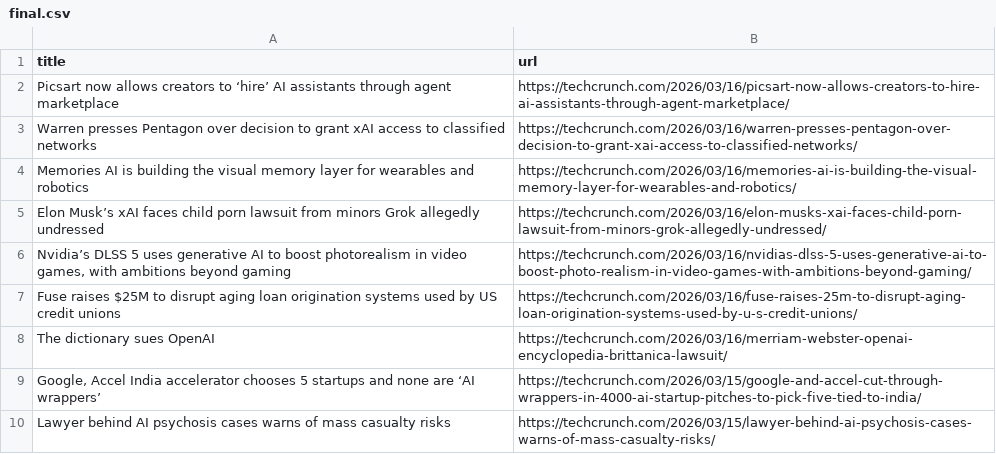
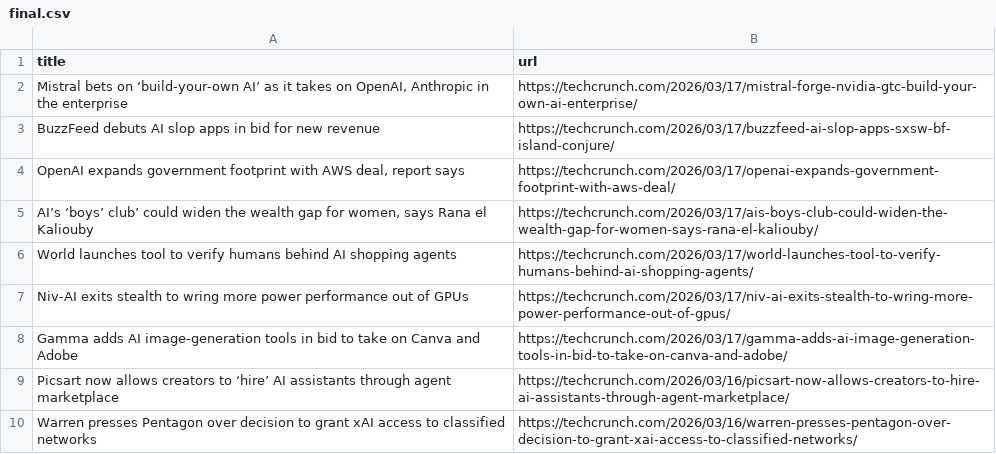
Before and after one commit to RatanMalakar/News-Scraper, a CSV file: data/final.csv, drawn as a sheet; only a part is shown; the shorter side is filled out with more unchanged rows; the diff covers the shown part only; the diff names each change by its address in the sheet, - before the commit and + after, or states it on an @@ line.

```diff
--- a/data/final.csv
+++ b/data/final.csv
+row 2: Mistral bets on ‘build-your-own AI’ as it takes on OpenAI, Anthropic in the enterprise | https://techcrunch.com/2026/03/17/mistral-forge-nvidia-gtc-build-your-own-ai-enterprise/
+row 3: BuzzFeed debuts AI slop apps in bid for new revenue | https://techcrunch.com/2026/03/17/buzzfeed-ai-slop-apps-sxsw-bf-island-conjure/
+row 4: OpenAI expands government footprint with AWS deal, report says | https://techcrunch.com/2026/03/17/openai-expands-government-footprint-with-aws-deal/
+row 5: AI’s ‘boys’ club’ could widen the wealth gap for women, says Rana el Kaliouby | https://techcrunch.com/2026/03/17/ais-boys-club-could-widen-the-wealth-gap-for-women-says-rana-el-kaliouby/
+row 6: World launches tool to verify humans behind AI shopping agents | https://techcrunch.com/2026/03/17/world-launches-tool-to-verify-humans-behind-ai-shopping-agents/
+row 7: Niv-AI exits stealth to wring more power performance out of GPUs | https://techcrunch.com/2026/03/17/niv-ai-exits-stealth-to-wring-more-power-performance-out-of-gpus/
+row 8: Gamma adds AI image-generation tools in bid to take on Canva and Adobe | https://techcrunch.com/2026/03/17/gamma-adds-ai-image-generation-tools-in-bid-to-take-on-canva-and-adobe/
```
Also changed, not shown: 9 added rows, 19 removed rows and 1 moved row elsewhere in this file, data/cleaned_news.csv, data/combined_newss.csv, 6 other files.
